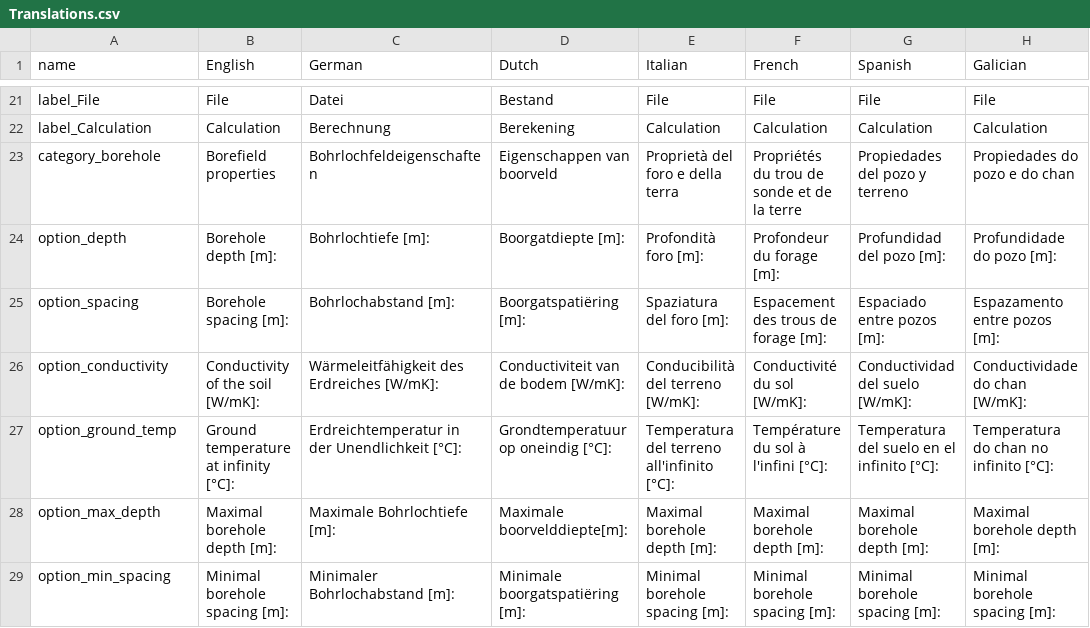
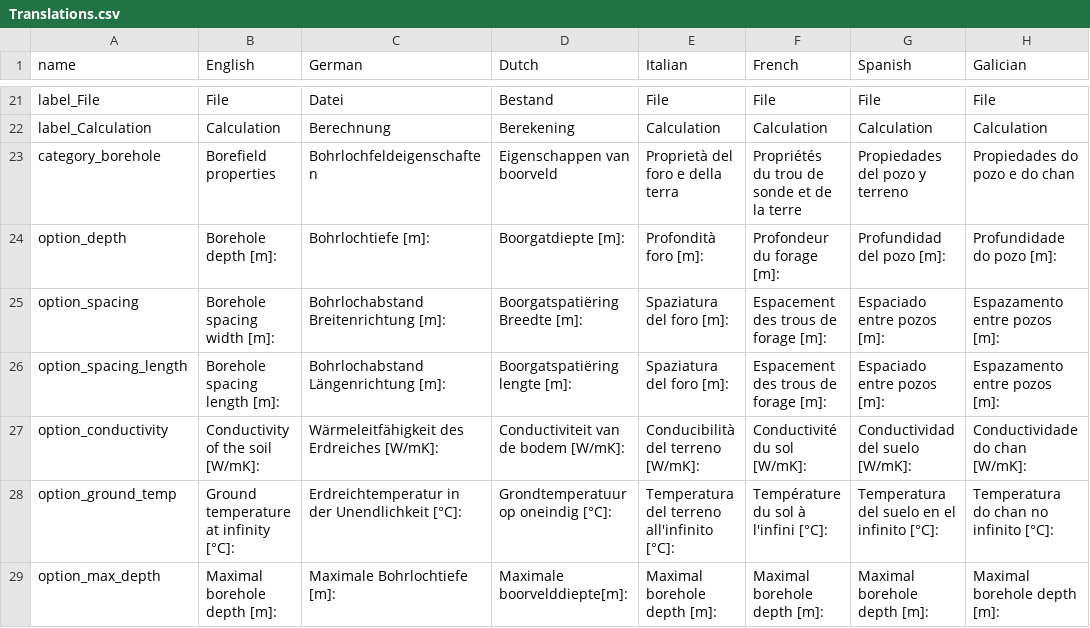
Before and after one commit to wouterpeere/GHEtool, a CSV file: GHEtool/gui/Translations.csv, drawn as a sheet; only a part is shown, gaps mark what is left out; the shorter side is filled out with more unchanged rows.

```diff
--- a/GHEtool/gui/Translations.csv
+++ b/GHEtool/gui/Translations.csv
@@ -24,3 +24,4 @@ category_borehole;Borefield properties;Bohrlochfeldeigenschaften;Eigenschappen v
 option_depth;Borehole depth [m]: ;Bohrlochtiefe [m]: ;Boorgatdiepte [m]: ;Profondità foro [m]: ;Profondeur du forage [m]: ;Profundidad del pozo [m]: ;Profundidade do pozo [m]:
-option_spacing;Borehole spacing [m]: ;Bohrlochabstand [m]: ;Boorgatspatiëring [m]: ;Spaziatura del foro [m]: ;Espacement des trous de forage [m]: ;Espaciado entre pozos [m]: ;Espazamento entre pozos [m]:
+option_spacing;Borehole spacing width [m]: ;Bohrlochabstand Breitenrichtung [m]: ;Boorgatspatiëring Breedte [m]: ;Spaziatura del foro [m]: ;Espacement des trous de forage [m]: ;Espaciado entre pozos [m]: ;Espazamento entre pozos [m]:
+option_spacing_length;Borehole spacing length [m]: ;Bohrlochabstand Längenrichtung [m]: ;Boorgatspatiëring lengte [m]: ;Spaziatura del foro [m]: ;Espacement des trous de forage [m]: ;Espaciado entre pozos [m]: ;Espazamento entre pozos [m]:
 option_conductivity;Conductivity of the soil [W/mK]: ;Wärmeleitfähigkeit des Erdreiches [W/mK]: ;Conductiviteit van de bodem [W/mK]: ;Conducibilità del terreno [W/mK]: ;Conductivité du sol [W/mK]: ;Conductividad del suelo [W/mK]: ;Conductividade do chan [W/mK]:
```
Also changed, not shown: 4 other files.
